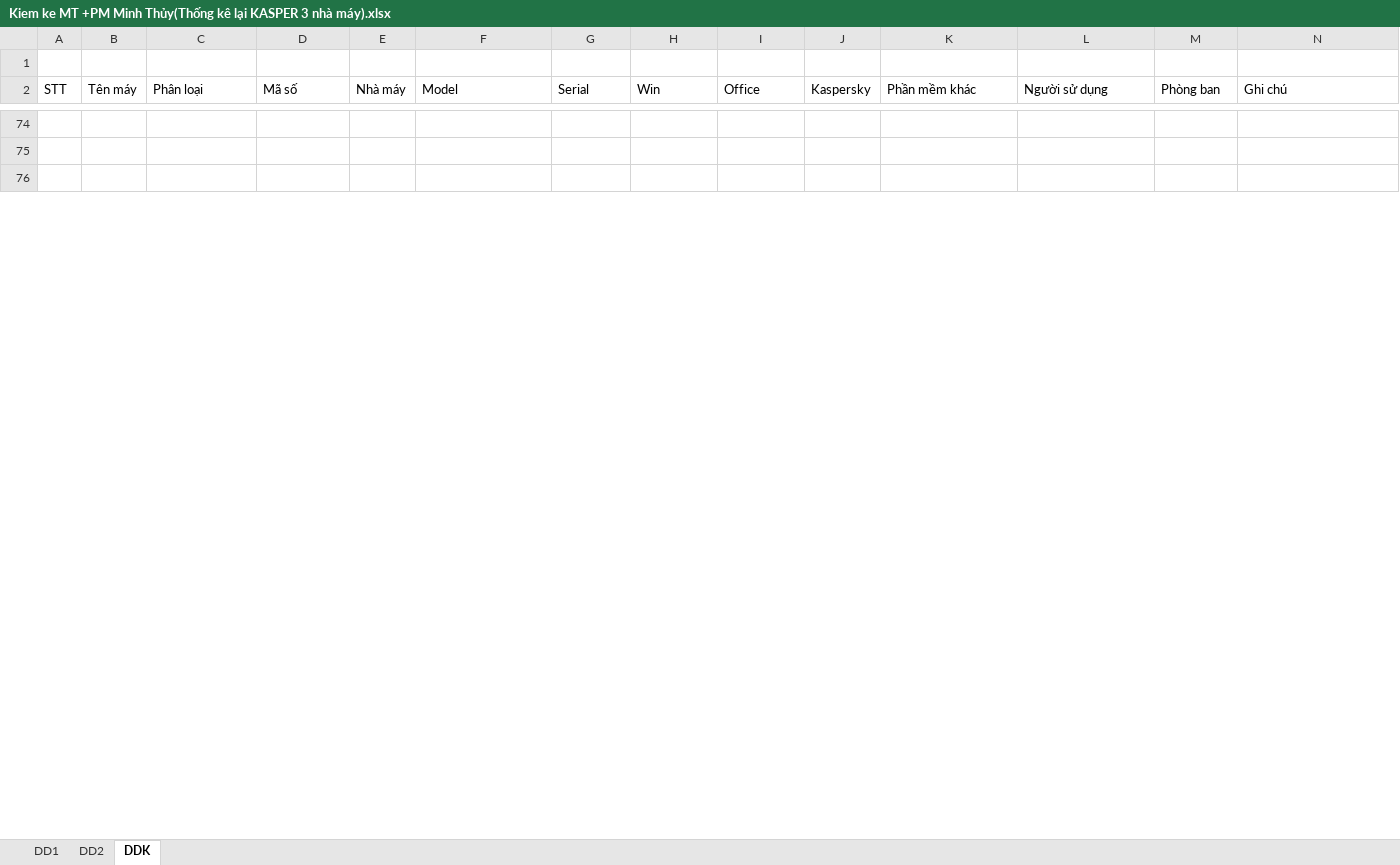
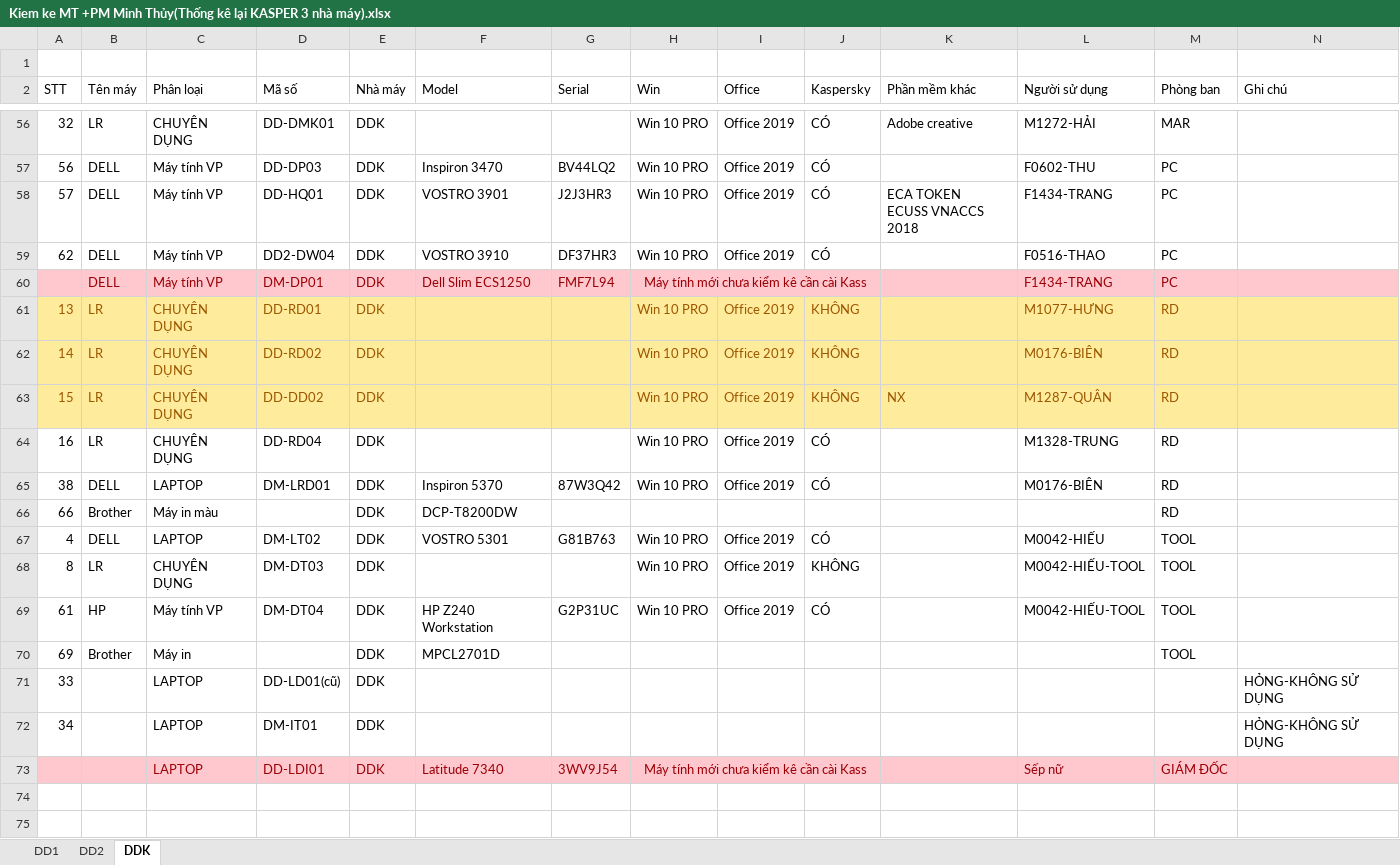
Before and after one commit to DangVanDoan05/QUANLY-IT-Cai-Tien-Update-PM-, an Excel workbook: Kiem ke MT +PM Minh Thủy(Thống kê lại KASPER 3 nhà máy).xlsx, sheet DDK, drawn as a sheet; only a part is shown, gaps mark what is left out; the shorter side is filled out with more unchanged rows; values as stored, in another font and other column widths than the file's, no borders; ↵ is a line break in a cell; the diff covers the shown part only; the diff names each change by its address in the sheet, - before the commit and + after, or states it on an @@ line.

```diff
--- a/Kiem ke MT +PM Minh Thủy(Thống kê lại KASPER 3 nhà máy).xlsx (sheet DDK)
+++ b/Kiem ke MT +PM Minh Thủy(Thống kê lại KASPER 3 nhà máy).xlsx (sheet DDK)
@@ row 56 unhidden: 32 | LR | CHUYÊN DỤNG | DD-DMK01 | DDK |  |  | Win 10 PRO | Office 2019 | CÓ | Adobe creative | M1272-HẢI | MAR @@
@@ row 57 unhidden: 56 | DELL | Máy tính VP | DD-DP03 | DDK | Inspiron 3470 | BV44LQ2 | Win 10 PRO | Office 2019 | CÓ |  | F0602-THU | PC @@
@@ row 58 unhidden: 57 | DELL | Máy tính VP | DD-HQ01 | DDK | VOSTRO 3901 | J2J3HR3 | Win 10 PRO | Office 2019 | CÓ | ECA TOKEN ↵ ECUSS VNACCS 2018 | F1434-TRANG | PC @@
@@ row 59 unhidden: 62 | DELL | Máy tính VP | DD2-DW04 | DDK | VOSTRO 3910 | DF37HR3 | Win 10 PRO | Office 2019 | CÓ |  | F0516-THAO | PC @@
@@ row 60 unhidden:  | DELL | Máy tính VP | DM-DP01 | DDK | Dell Slim ECS1250 | FMF7L94 | Máy tính mới chưa kiểm kê cần cài Kass |  |  |  | F1434-TRANG | PC @@
@@ row 61 unhidden: 13 | LR | CHUYÊN DỤNG | DD-RD01 | DDK |  |  | Win 10 PRO | Office 2019 | KHÔNG |  | M1077-HƯNG | RD @@
@@ row 62 unhidden: 14 | LR | CHUYÊN DỤNG | DD-RD02 | DDK |  |  | Win 10 PRO | Office 2019 | KHÔNG |  | M0176-BIÊN | RD @@
@@ row 63 unhidden: 15 | LR | CHUYÊN DỤNG | DD-DD02 | DDK |  |  | Win 10 PRO | Office 2019 | KHÔNG | NX | M1287-QUÂN | RD @@
@@ row 64 unhidden: 16 | LR | CHUYÊN DỤNG | DD-RD04 | DDK |  |  | Win 10 PRO | Office 2019 | CÓ |  | M1328-TRUNG | RD @@
@@ row 65 unhidden: 38 | DELL | LAPTOP | DM-LRD01 | DDK | Inspiron 5370 | 87W3Q42 | Win 10 PRO | Office 2019 | CÓ |  | M0176-BIÊN | RD @@
@@ row 66 unhidden: 66 | Brother | Máy in màu |  | DDK | DCP-T8200DW |  |  |  |  |  |  | RD @@
@@ row 67 unhidden: 4 | DELL | LAPTOP | DM-LT02 | DDK | VOSTRO 5301 | G81B763 | Win 10 PRO | Office 2019 | CÓ |  | M0042-HIẾU | TOOL @@
@@ row 68 unhidden: 8 | LR | CHUYÊN DỤNG | DM-DT03 | DDK |  |  | Win 10 PRO | Office 2019 | KHÔNG |  | M0042-HIẾU-TOOL | TOOL @@
@@ row 69 unhidden: 61 | HP | Máy tính VP | DM-DT04 | DDK | HP Z240 Workstation | G2P31UC | Win 10 PRO | Office 2019 | CÓ |  | M0042-HIẾU-TOOL | TOOL @@
@@ row 70 unhidden: 69 | Brother | Máy in |  | DDK | MPCL2701D |  |  |  |  |  |  | TOOL @@
@@ row 71 unhidden: 33 |  | LAPTOP | DD-LD01(cũ) | DDK |  |  |  |  |  |  |  |  | HỎNG-KHÔNG SỬ DỤNG @@
@@ row 72 unhidden: 34 |  | LAPTOP | DM-IT01 | DDK |  |  |  |  |  |  |  |  | HỎNG-KHÔNG SỬ DỤNG @@
@@ row 73 unhidden:  |  | LAPTOP | DD-LDI01 | DDK | Latitude 7340 | 3WV9J54 | Máy tính mới chưa kiểm kê cần cài Kass |  |  |  | Sếp nữ | GIÁM ĐỐC @@
```
Also changed, not shown: 52 hidden or unhidden rows elsewhere in this sheet, sheet DD1, 35 other files.
